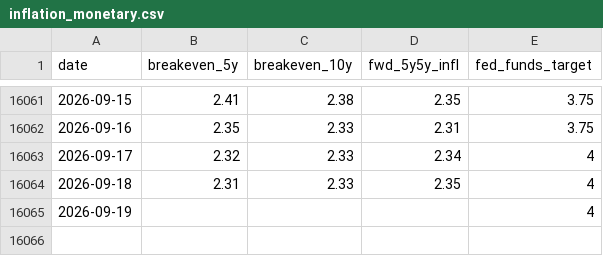
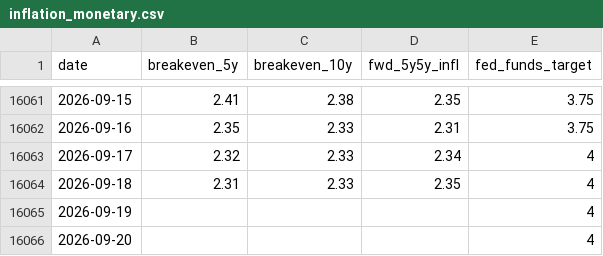
Before and after one commit to riverfjs/notification, a CSV file: data/macro/inflation_monetary.csv, drawn as a sheet; only a part is shown, gaps mark what is left out.

```diff
--- a/data/macro/inflation_monetary.csv
+++ b/data/macro/inflation_monetary.csv
@@ -16065 +16065,2 @@ date,breakeven_5y,breakeven_10y,fwd_5y5y_infl,fed_funds_target
 2026-09-19,,,,4
+2026-09-20,,,,4
```
Also changed, not shown: 6 other files.
